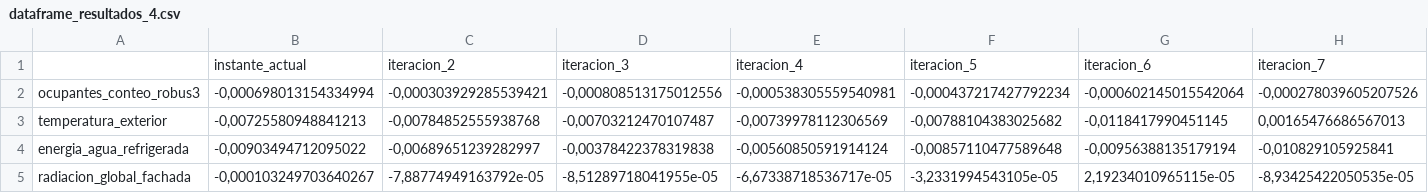
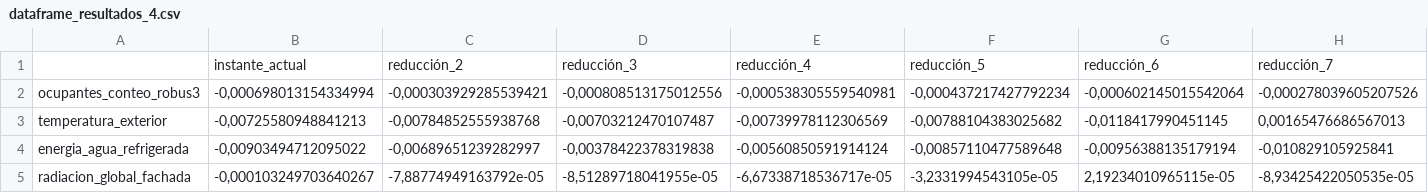
Before and after one commit to inigoeulate/PFG_definitivo, a CSV file: output/dataframe_resultados_4.csv, drawn as a sheet; only a part is shown; removed rows and columns are numbered as before the commit, all else as after; rows hold the shown columns only; the diff names each change by its address in the sheet, - before the commit and + after, or states it on an @@ line.

```diff
--- a/output/dataframe_resultados_4.csv
+++ b/output/dataframe_resultados_4.csv
-row 1:  | instante_actual | iteracion_2 | iteracion_3 | iteracion_4 | iteracion_5 | iteracion_6 | iteracion_7
+row 1:  | instante_actual | reducción_2 | reducción_3 | reducción_4 | reducción_5 | reducción_6 | reducción_7
```
Also changed, not shown: output/dataframe_resultados_3.csv, 36 other files.
